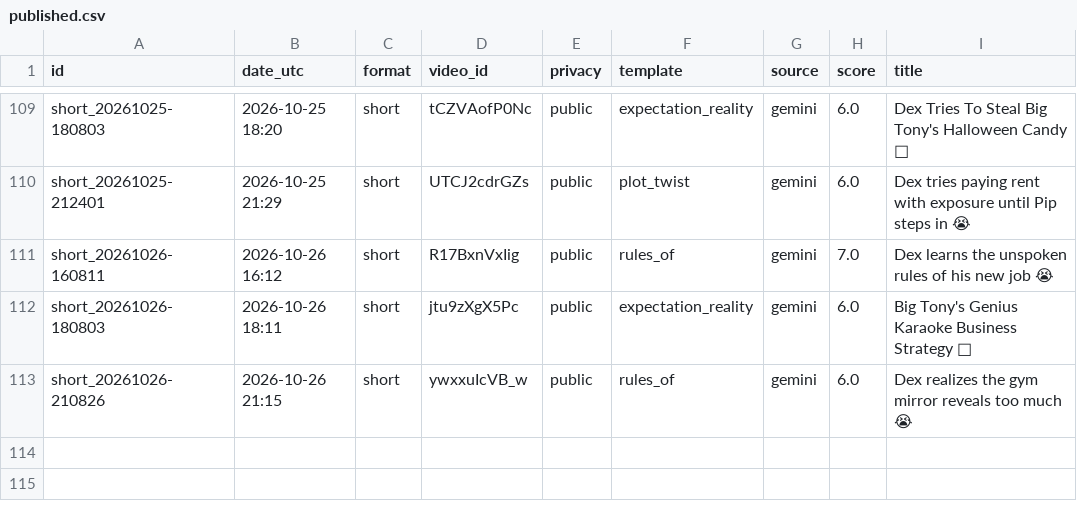
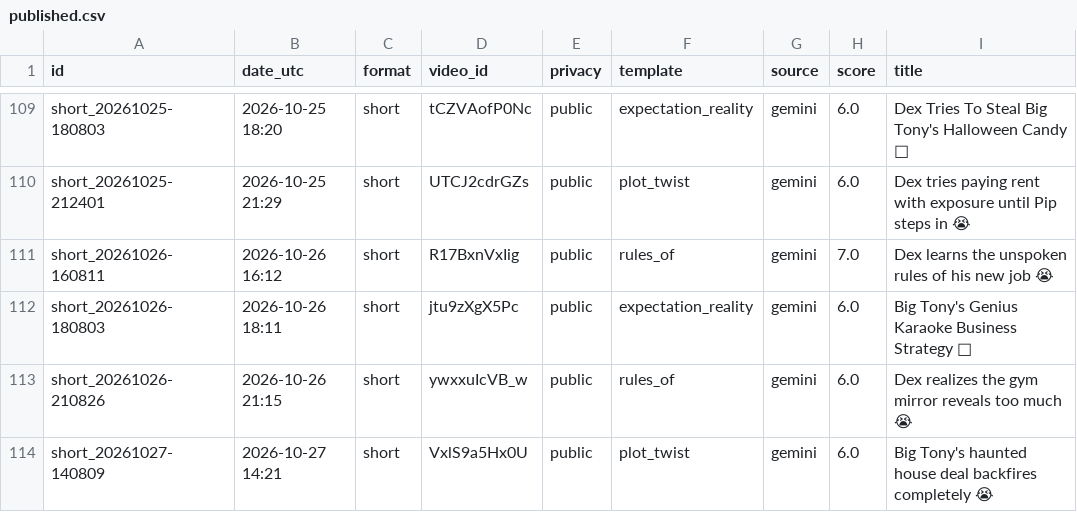
Before and after one commit to olgunkadirgulhan/dex-and-friends, a CSV file: published.csv, drawn as a sheet; only a part is shown, gaps mark what is left out; the diff names each change by its address in the sheet, - before the commit and + after, or states it on an @@ line.

Commit message:
video: 2026-10-27-1421

```diff
--- a/published.csv
+++ b/published.csv
+row 114: short_20261027-140809 | 2026-10-27 14:21 | short | VxlS9a5Hx0U | public | plot_twist | gemini | 6.0 | Big Tony's haunted house deal backfires completely 😭
```
Also changed, not shown: 1 other file.
